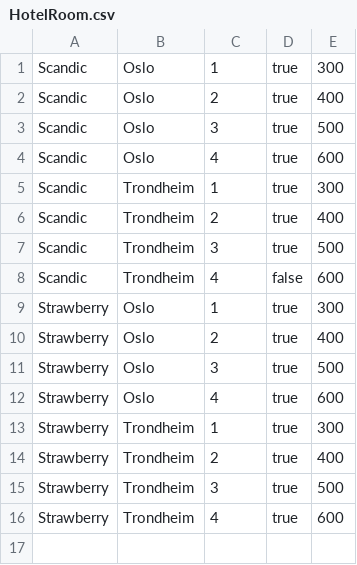
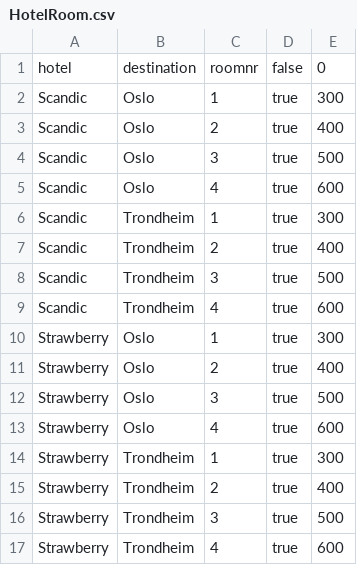
Before and after one commit to SylviaSWYung/Hotel_Project, a CSV file: HotelRoom.csv, drawn as a sheet.

```diff
--- a/HotelRoom.csv
+++ b/HotelRoom.csv
@@ -1 +1,2 @@
+hotel;destination;roomnr;false;0
 Scandic;Oslo;1;true;300
@@ -7,3 +8,3 @@ Scandic;Trondheim;2;true;400
 Scandic;Trondheim;3;true;500
-Scandic;Trondheim;4;false;600
+Scandic;Trondheim;4;true;600
 Strawberry;Oslo;1;true;300
```
Also changed, not shown: 2 other files.
